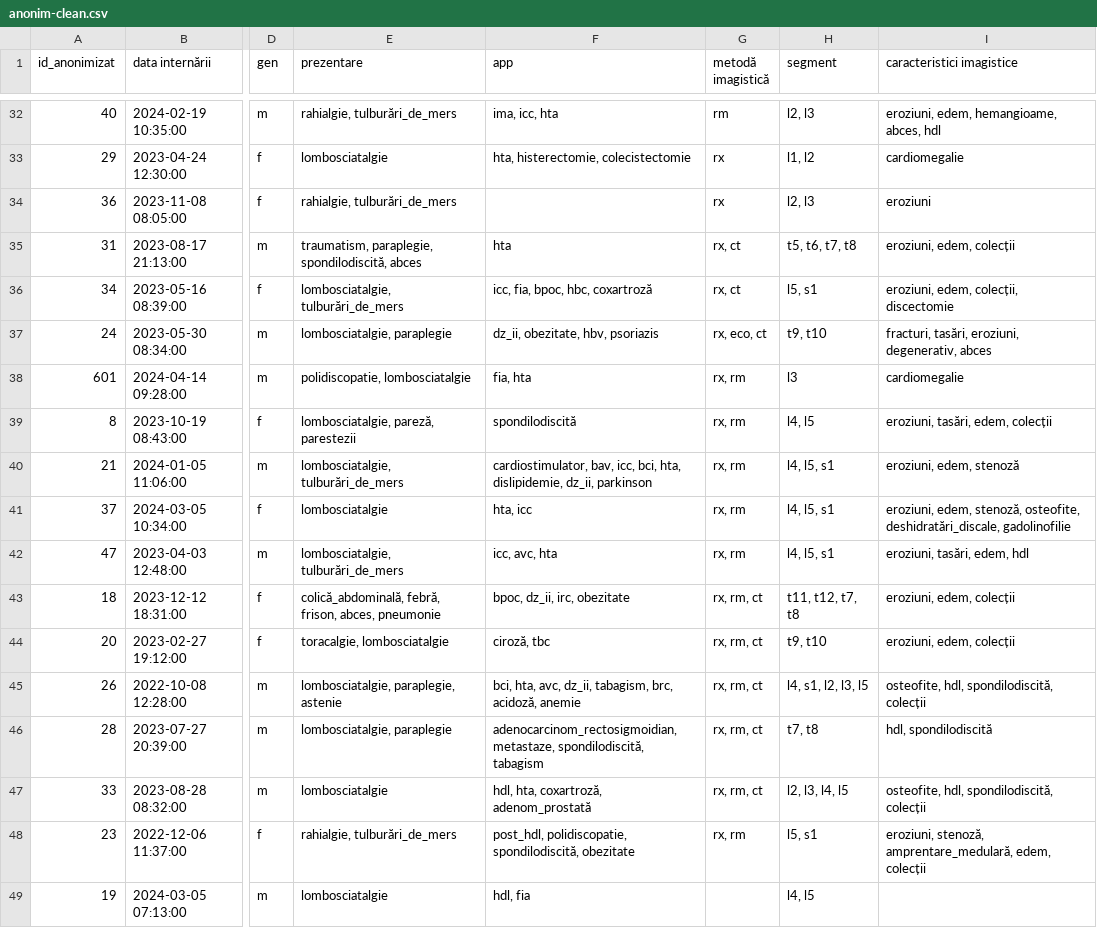
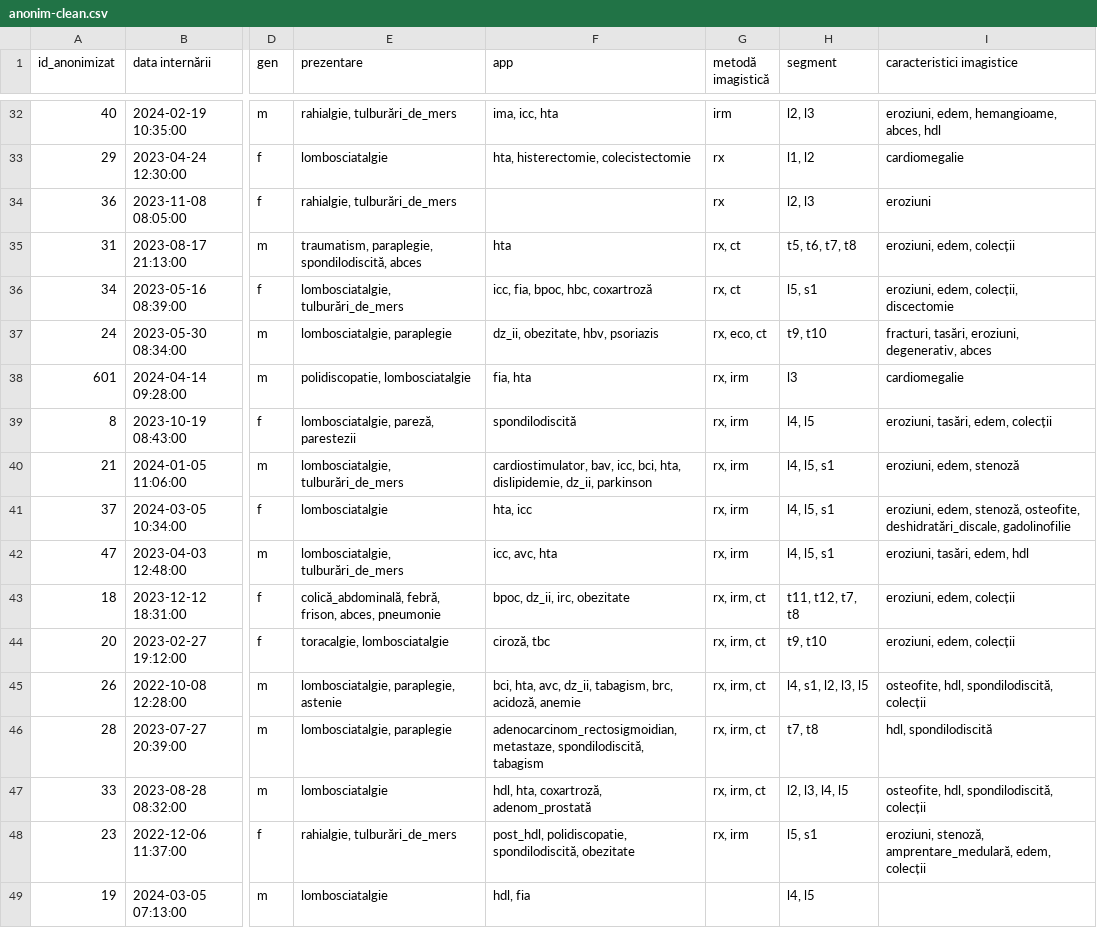
Before and after one commit to Marsalis00123/MD-Dissertation, a CSV file: Data/anonim-clean.csv, drawn as a sheet; only a part is shown, gaps mark what is left out; the diff covers the shown part only; the diff names each change by its address in the sheet, - before the commit and + after, or states it on an @@ line.

```diff
--- a/Data/anonim-clean.csv
+++ b/Data/anonim-clean.csv
-G32 (metodă imagistică): rm
+G32 (metodă imagistică): irm
-G38:G42 (metodă imagistică): rx, rm
+G38:G42 (metodă imagistică): rx, irm
-G43:G47 (metodă imagistică): rx, rm, ct
+G43:G47 (metodă imagistică): rx, irm, ct
-G48 (metodă imagistică): rx, rm
+G48 (metodă imagistică): rx, irm
```
Also changed, not shown: 25 edited cells elsewhere in this file, 22 other files.
